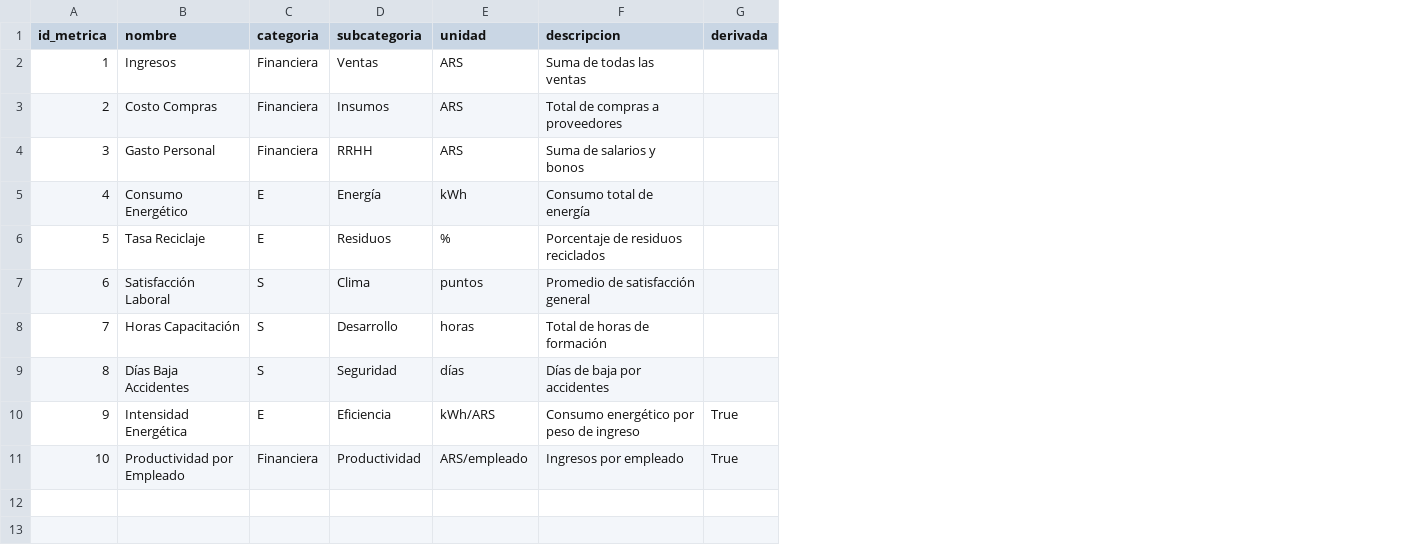
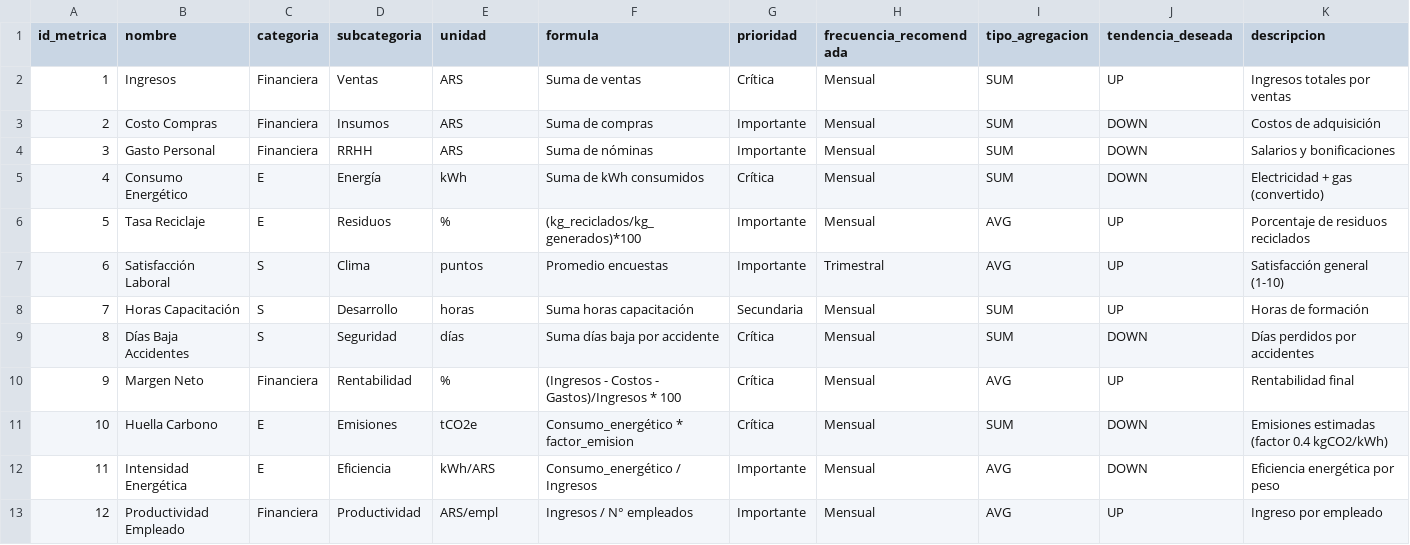
Before and after one commit to No-Country-simulation/S03-26-Equipo-47-Business-Intelligence, a CSV file: data/curated/dim_metrica.csv, drawn as a sheet; removed rows and columns are numbered as before the commit, all else as after; the diff names each change by its address in the sheet, - before the commit and + after, or states it on an @@ line.

```diff
--- a/data/curated/dim_metrica.csv
+++ b/data/curated/dim_metrica.csv
+column F (formula), rows 2-9: Suma de ventas | Suma de compras | Suma de nóminas | Suma de kWh consumidos | (kg_reciclados/kg_generados)*100 | Promedio encuestas | Suma horas capacitación | Suma días baja por accidente; rows 12-13: Consumo_energético / Ingresos | Ingresos / N° empleados
+column G (prioridad), rows 2-9: Crítica | Importante | Importante | Crítica | Importante | Importante | Secundaria | Crítica; rows 12-13: Importante | Importante
+column H (frecuencia_recomendada), rows 2-9: Mensual | Mensual | Mensual | Mensual | Mensual | Trimestral | Mensual | Mensual; rows 12-13: Mensual | Mensual
+column I (tipo_agregacion), rows 2-9: SUM | SUM | SUM | SUM | AVG | AVG | SUM | SUM; rows 12-13: AVG | AVG
+column J (tendencia_deseada), rows 2-9: UP | DOWN | DOWN | DOWN | UP | UP | UP | DOWN; rows 12-13: DOWN | UP
-column G (derivada), rows 10-11: True | True
-K2 (descripcion): Suma de todas las ventas
+K2 (descripcion): Ingresos totales por ventas
-K3 (descripcion): Total de compras a proveedores
+K3 (descripcion): Costos de adquisición
-K4 (descripcion): Suma de salarios y bonos
+K4 (descripcion): Salarios y bonificaciones
-K5 (descripcion): Consumo total de energía
+K5 (descripcion): Electricidad + gas (convertido)
-K7 (descripcion): Promedio de satisfacción general
+K7 (descripcion): Satisfacción general (1-10)
-K8 (descripcion): Total de horas de formación
+K8 (descripcion): Horas de formación
-K9 (descripcion): Días de baja por accidentes
+K9 (descripcion): Días perdidos por accidentes
+row 10: 9 | Margen Neto | Financiera | Rentabilidad | % | (Ingresos - Costos - Gastos)/Ingresos * 100 | Crítica | Mensual | AVG | UP | Rentabilidad final
+row 11: 10 | Huella Carbono | E | Emisiones | tCO2e | Consumo_energético * factor_emision | Crítica | Mensual | SUM | DOWN | Emisiones estimadas (factor 0.4 kgCO2/kWh)
@@ column A (id_metrica) renumbered from row 12 down @@
-K12 (descripcion): Consumo energético por peso de ingreso
+K12 (descripcion): Eficiencia energética por peso
-B13 (nombre): Productividad por Empleado
+B13 (nombre): Productividad Empleado
-E13 (unidad): ARS/empleado
+E13 (unidad): ARS/empl
-K13 (descripcion): Ingresos por empleado
+K13 (descripcion): Ingreso por empleado
```
Also changed, not shown: 16 other files.
